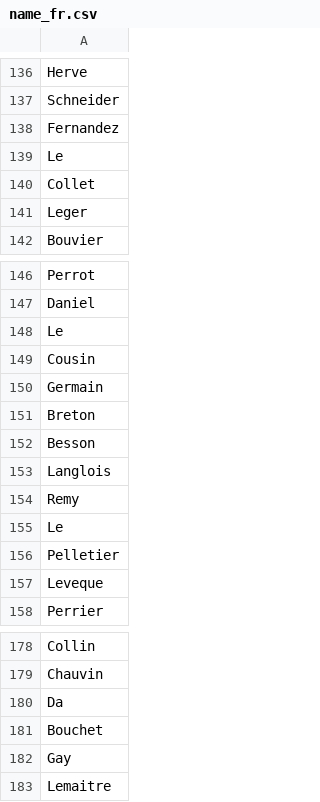
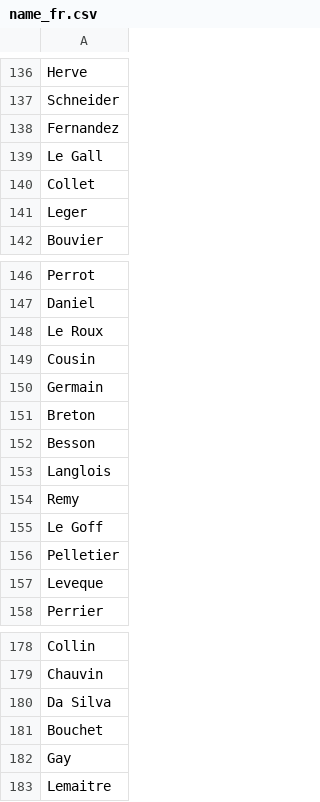
Before and after one commit to Alkante/anonymizedb, a CSV file: dico/name_fr.csv, drawn as a sheet; only a part is shown, gaps mark what is left out.

Commit message:
fix dico

```diff
--- a/dico/name_fr.csv
+++ b/dico/name_fr.csv
@@ -138,3 +138,3 @@ Schneider
 Fernandez
-Le
+Le Gall
 Collet
@@ -147,3 +147,3 @@ Perrot
 Daniel
-Le
+Le Roux
 Cousin
@@ -154,3 +154,3 @@ Langlois
 Remy
-Le
+Le Goff
 Pelletier
@@ -179,3 +179,3 @@ Collin
 Chauvin
-Da
+Da Silva
 Bouchet
```
Also changed, not shown: dico/firstname_fr.csv.
